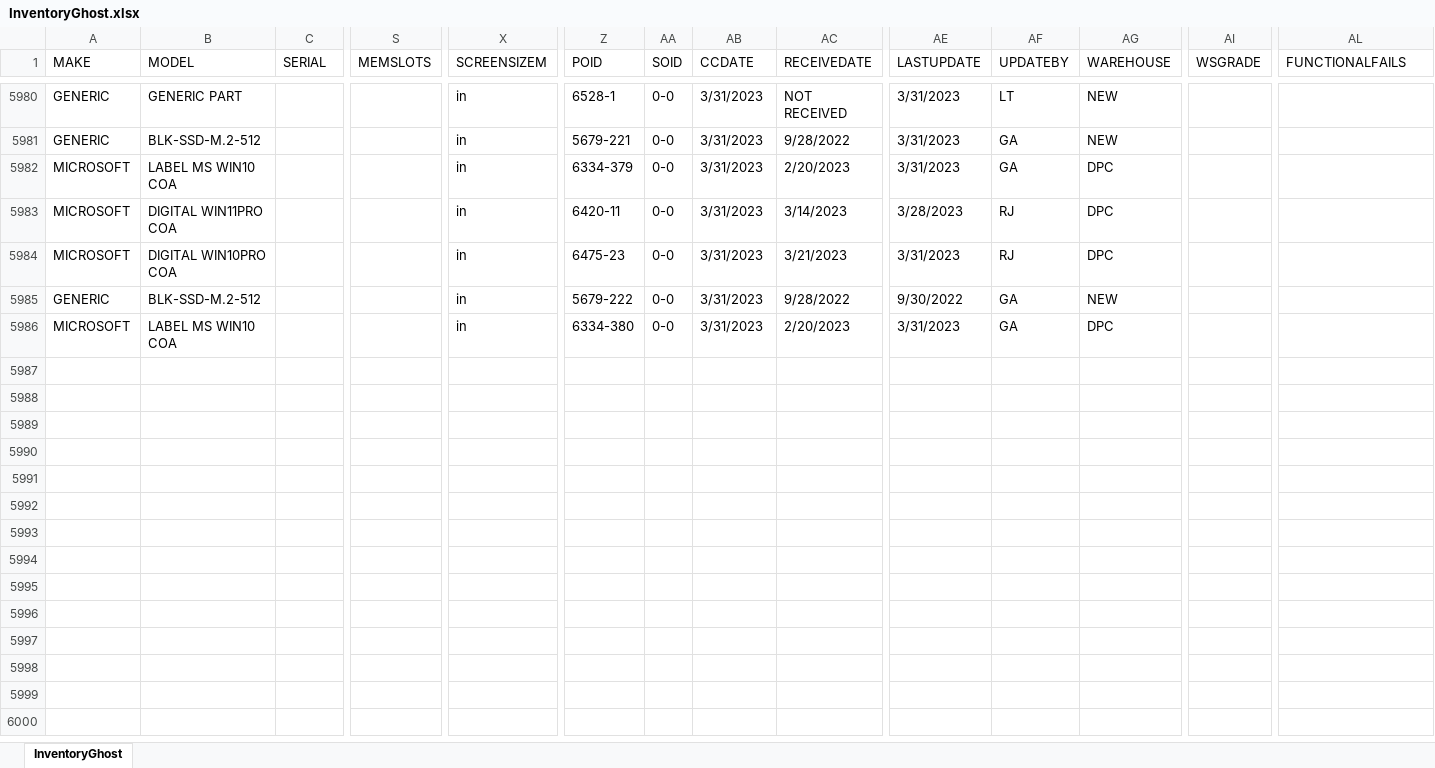
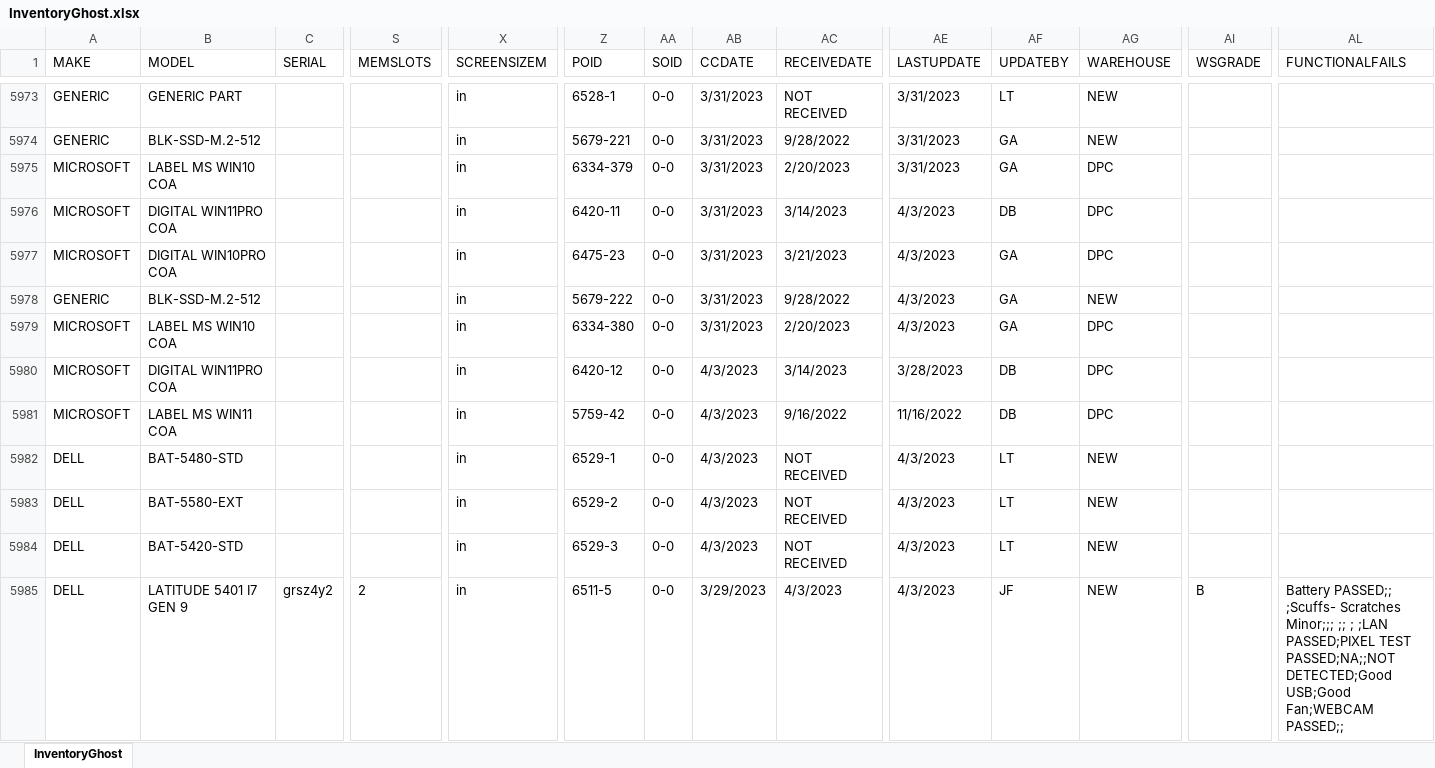
Before and after one commit to Mediocre-Software/Ghostwriter, an Excel workbook: InventoryGhost.xlsx, sheet InventoryGhost, drawn as a sheet; only a part is shown, gaps mark what is left out; values as stored, in another font and other column widths than the file's, no borders; addresses are those after the commit; rows hold the shown columns only; the diff covers the shown part only; the diff names each change by its address in the sheet, - before the commit and + after, or states it on an @@ line.

Commit message:
Add files via upload

```diff
--- a/InventoryGhost.xlsx (sheet InventoryGhost)
+++ b/InventoryGhost.xlsx (sheet InventoryGhost)
-AE5976 (LASTUPDATE): 3/28/2023
+AE5976 (LASTUPDATE): 4/3/2023
-AF5976 (UPDATEBY): RJ
+AF5976 (UPDATEBY): DB
-AE5977 (LASTUPDATE): 3/31/2023
+AE5977 (LASTUPDATE): 4/3/2023
-AF5977 (UPDATEBY): RJ
+AF5977 (UPDATEBY): GA
-AE5978 (LASTUPDATE): 9/30/2022
+AE5978 (LASTUPDATE): 4/3/2023
-AE5979 (LASTUPDATE): 3/31/2023
+AE5979 (LASTUPDATE): 4/3/2023
+row 5980: MICROSOFT | DIGITAL WIN11PRO COA |  |  | in | 6420-12 | 0-0 | 4/3/2023 | 3/14/2023 | 3/28/2023 | DB | DPC
+row 5981: MICROSOFT | LABEL MS WIN11 COA |  |  | in | 5759-42 | 0-0 | 4/3/2023 | 9/16/2022 | 11/16/2022 | DB | DPC
+row 5982: DELL | BAT-5480-STD |  |  | in | 6529-1 | 0-0 | 4/3/2023 | NOT RECEIVED | 4/3/2023 | LT | NEW
+row 5983: DELL | BAT-5580-EXT |  |  | in | 6529-2 | 0-0 | 4/3/2023 | NOT RECEIVED | 4/3/2023 | LT | NEW
+row 5984: DELL | BAT-5420-STD |  |  | in | 6529-3 | 0-0 | 4/3/2023 | NOT RECEIVED | 4/3/2023 | LT | NEW
+row 5985: DELL | LATITUDE 5401 I7 GEN 9 | grsz4y2 | 2 | in | 6511-5 | 0-0 | 3/29/2023 | 4/3/2023 | 4/3/2023 | JF | NEW | B | Battery PASSED;; ;Scuffs- Scratches Minor;;; ;; ; ;LAN PASSED;PIXEL TEST PASSED;NA;;NOT DETECTED;Good USB;Good Fan;WEBCAM PASSED;;
```
Also changed, not shown: 49 added rows, 17 removed rows and 606 edited cells elsewhere in this sheet.
